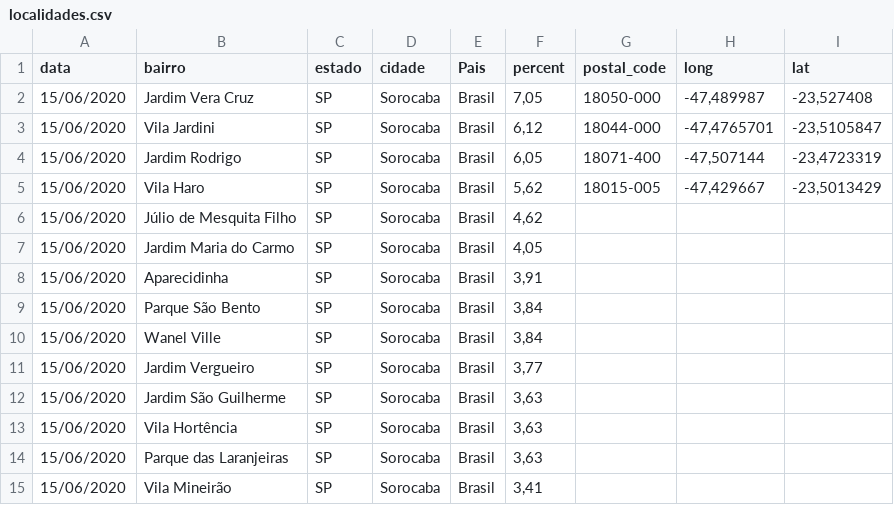
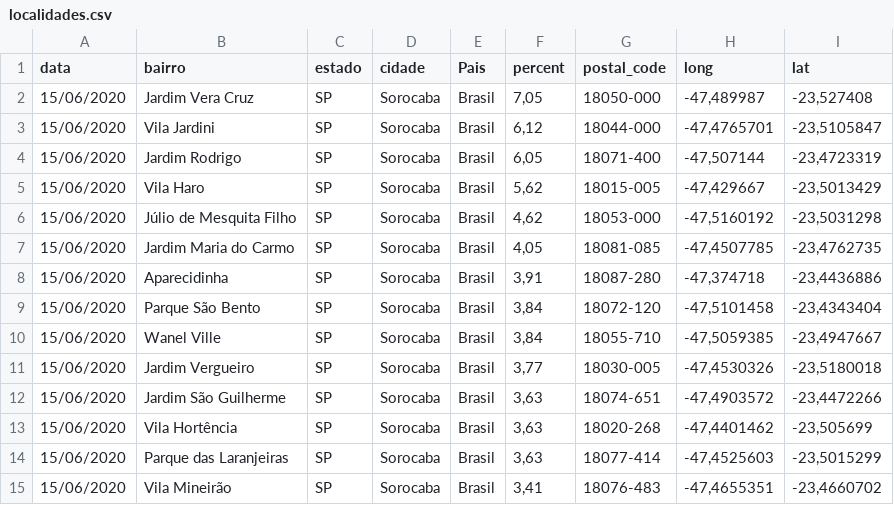
Before and after one commit to evertonenrico/covid-sor, a CSV file: localidades.csv, drawn as a sheet; only a part is shown; the diff covers the shown part only.

Commit message:
Add files via upload

```diff
--- a/localidades.csv
+++ b/localidades.csv
@@ -5,11 +5,11 @@ data;bairro;estado;cidade;Pais;percent;postal_code;long;lat
 15/06/2020;Vila Haro;SP;Sorocaba;Brasil;5,62;18015-005;-47,429667;-23,5013429
-15/06/2020;Júlio de Mesquita Filho;SP;Sorocaba;Brasil;4,62;;;
-15/06/2020;Jardim Maria do Carmo;SP;Sorocaba;Brasil;4,05;;;
-15/06/2020;Aparecidinha;SP;Sorocaba;Brasil;3,91;;;
-15/06/2020;Parque São Bento;SP;Sorocaba;Brasil;3,84;;;
-15/06/2020;Wanel Ville ;SP;Sorocaba;Brasil;3,84;;;
-15/06/2020;Jardim Vergueiro;SP;Sorocaba;Brasil;3,77;;;
-15/06/2020;Jardim São Guilherme;SP;Sorocaba;Brasil;3,63;;;
-15/06/2020;Vila Hortência;SP;Sorocaba;Brasil;3,63;;;
-15/06/2020;Parque das Laranjeiras ;SP;Sorocaba;Brasil;3,63;;;
-15/06/2020;Vila Mineirão ;SP;Sorocaba;Brasil;3,41;;;
+15/06/2020;Júlio de Mesquita Filho;SP;Sorocaba;Brasil;4,62;18053-000;-47,5160192;-23,5031298
+15/06/2020;Jardim Maria do Carmo;SP;Sorocaba;Brasil;4,05;18081-085;-47,4507785;-23,4762735
+15/06/2020;Aparecidinha;SP;Sorocaba;Brasil;3,91;18087-280;-47,374718;-23,4436886
+15/06/2020;Parque São Bento;SP;Sorocaba;Brasil;3,84;18072-120;-47,5101458;-23,4343404
+15/06/2020;Wanel Ville ;SP;Sorocaba;Brasil;3,84;18055-710;-47,5059385;-23,4947667
+15/06/2020;Jardim Vergueiro;SP;Sorocaba;Brasil;3,77;18030-005;-47,4530326;-23,5180018
+15/06/2020;Jardim São Guilherme;SP;Sorocaba;Brasil;3,63;18074-651;-47,4903572;-23,4472266
+15/06/2020;Vila Hortência;SP;Sorocaba;Brasil;3,63;18020-268;-47,4401462;-23,505699
+15/06/2020;Parque das Laranjeiras ;SP;Sorocaba;Brasil;3,63;18077-414;-47,4525603;-23,5015299
+15/06/2020;Vila Mineirão ;SP;Sorocaba;Brasil;3,41;18076-483;-47,4655351;-23,4660702
```
Also changed, not shown: 18 edited cells elsewhere in this file.
